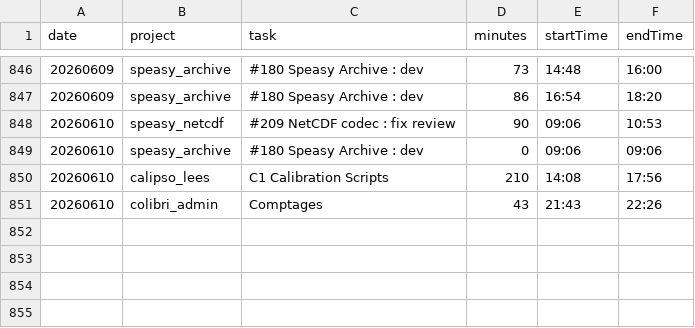
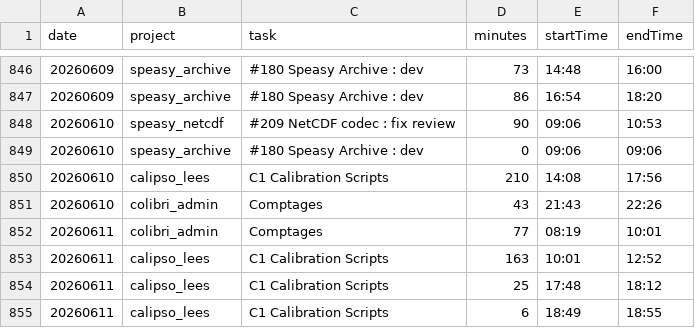
Before and after one commit to RichardHitier/projects-time-extractor, a CSV file: DATA/pomofocus.csv, drawn as a sheet; only a part is shown, gaps mark what is left out; the diff names each change by its address in the sheet, - before the commit and + after, or states it on an @@ line.

```diff
--- a/DATA/pomofocus.csv
+++ b/DATA/pomofocus.csv
+row 852: 20260611 | colibri_admin | Comptages | 77 | 08:19 | 10:01
+row 853: 20260611 | calipso_lees | C1 Calibration Scripts | 163 | 10:01 | 12:52
+row 854: 20260611 | calipso_lees | C1 Calibration Scripts | 25 | 17:48 | 18:12
+row 855: 20260611 | calipso_lees | C1 Calibration Scripts | 6 | 18:49 | 18:55
```
Also changed, not shown: 2 other files.
